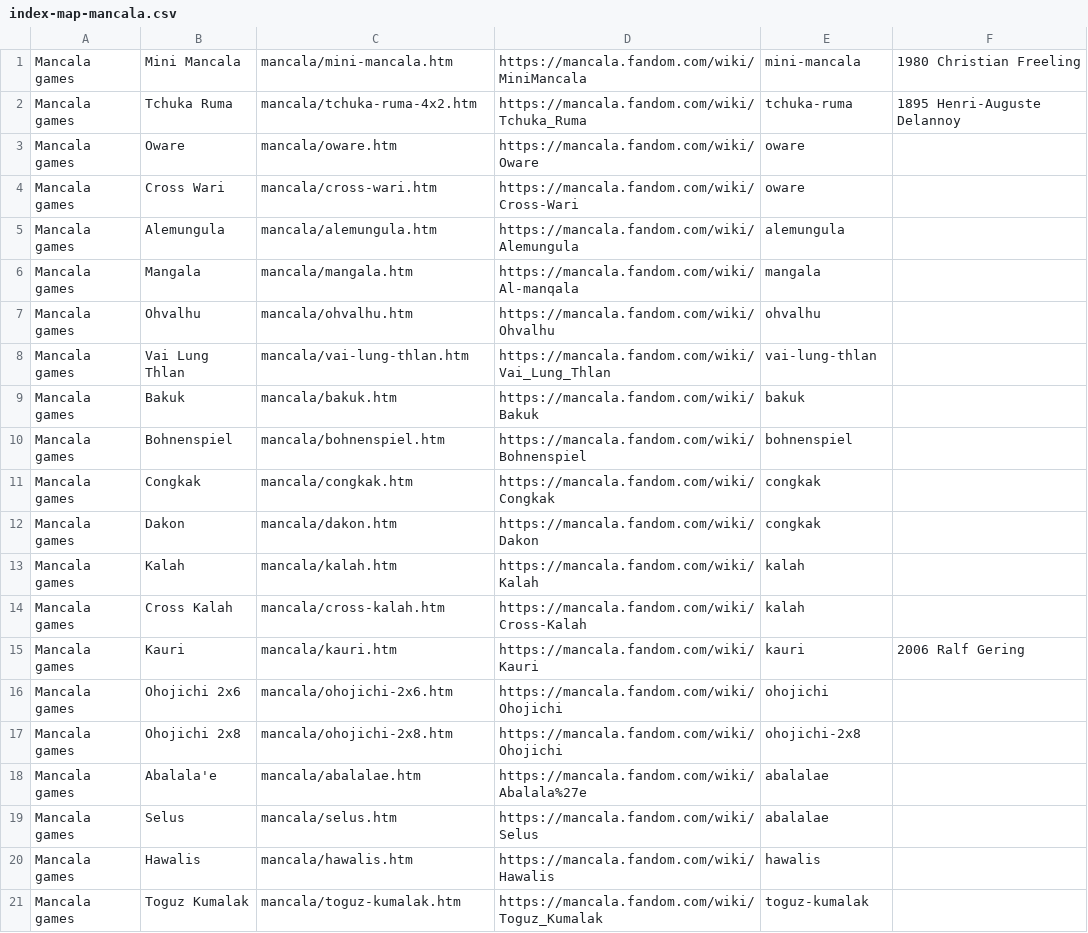
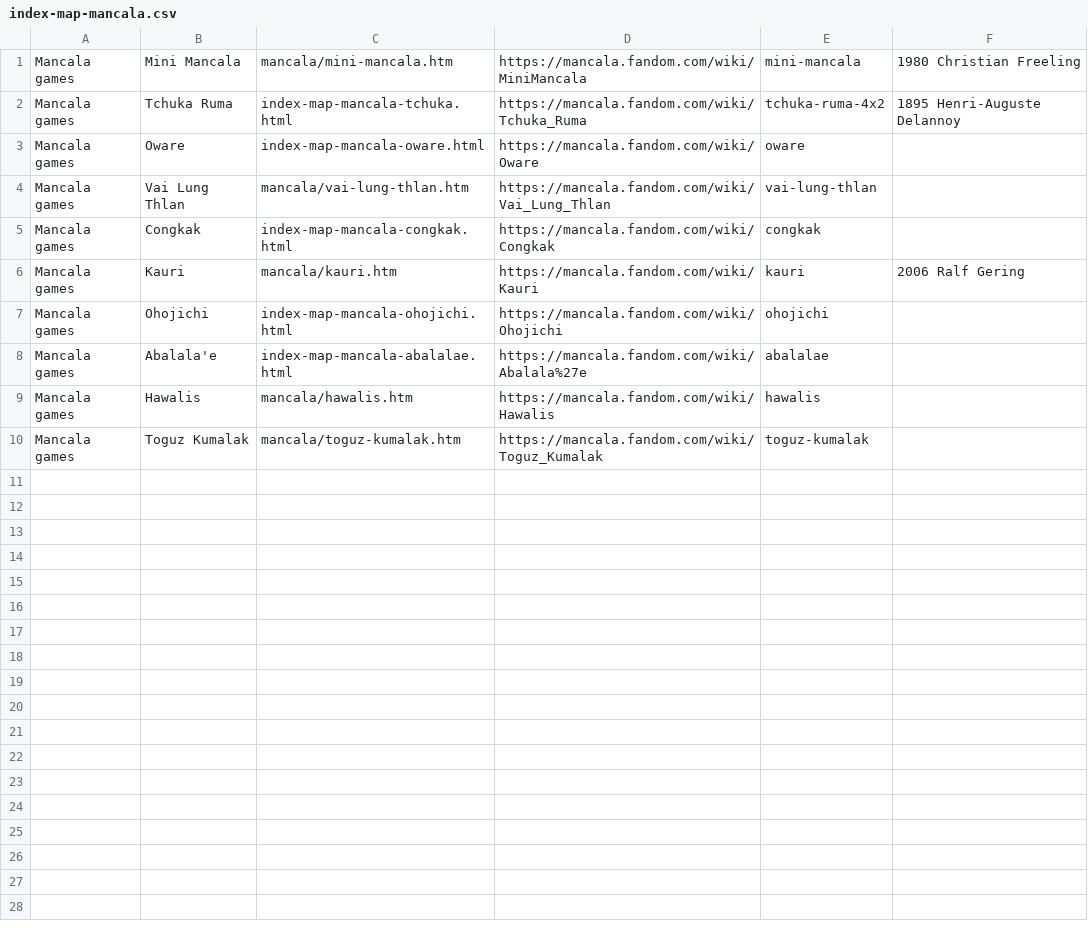
Before and after one commit to DagazProject/DagazProject.github.io, a CSV file: index-map-mancala.csv, drawn as a sheet.

```diff
--- a/index-map-mancala.csv
+++ b/index-map-mancala.csv
@@ -1,20 +1,9 @@
 Mancala games;Mini Mancala;mancala/mini-mancala.htm;https://mancala.fandom.com/wiki/MiniMancala;mini-mancala;1980 Christian Freeling
-Mancala games;Tchuka Ruma;mancala/tchuka-ruma-4x2.htm;https://mancala.fandom.com/wiki/Tchuka_Ruma;tchuka-ruma;1895 Henri-Auguste Delannoy
-Mancala games;Oware;mancala/oware.htm;https://mancala.fandom.com/wiki/Oware;oware;
-Mancala games;Cross Wari;mancala/cross-wari.htm;https://mancala.fandom.com/wiki/Cross-Wari;oware;
-Mancala games;Alemungula;mancala/alemungula.htm;https://mancala.fandom.com/wiki/Alemungula;alemungula;
-Mancala games;Mangala;mancala/mangala.htm;https://mancala.fandom.com/wiki/Al-manqala;mangala;
-Mancala games;Ohvalhu;mancala/ohvalhu.htm;https://mancala.fandom.com/wiki/Ohvalhu;ohvalhu;
+Mancala games;Tchuka Ruma;index-map-mancala-tchuka.html;https://mancala.fandom.com/wiki/Tchuka_Ruma;tchuka-ruma-4x2;1895 Henri-Auguste Delannoy
+Mancala games;Oware;index-map-mancala-oware.html;https://mancala.fandom.com/wiki/Oware;oware;
 Mancala games;Vai Lung Thlan;mancala/vai-lung-thlan.htm;https://mancala.fandom.com/wiki/Vai_Lung_Thlan;vai-lung-thlan;
-Mancala games;Bakuk;mancala/bakuk.htm;https://mancala.fandom.com/wiki/Bakuk;bakuk;
-Mancala games;Bohnenspiel;mancala/bohnenspiel.htm;https://mancala.fandom.com/wiki/Bohnenspiel;bohnenspiel;
-Mancala games;Congkak;mancala/congkak.htm;https://mancala.fandom.com/wiki/Congkak;congkak;
-Mancala games;Dakon;mancala/dakon.htm;https://mancala.fandom.com/wiki/Dakon;congkak;
-Mancala games;Kalah;mancala/kalah.htm;https://mancala.fandom.com/wiki/Kalah;kalah;
-Mancala games;Cross Kalah;mancala/cross-kalah.htm;https://mancala.fandom.com/wiki/Cross-Kalah;kalah;
+Mancala games;Congkak;index-map-mancala-congkak.html;https://mancala.fandom.com/wiki/Congkak;congkak;
 Mancala games;Kauri;mancala/kauri.htm;https://mancala.fandom.com/wiki/Kauri;kauri;2006 Ralf Gering
-Mancala games;Ohojichi 2x6;mancala/ohojichi-2x6.htm;https://mancala.fandom.com/wiki/Ohojichi;ohojichi;
-Mancala games;Ohojichi 2x8;mancala/ohojichi-2x8.htm;https://mancala.fandom.com/wiki/Ohojichi;ohojichi-2x8;
-Mancala games;Abalala'e;mancala/abalalae.htm;https://mancala.fandom.com/wiki/Abalala%27e;abalalae;
-Mancala games;Selus;mancala/selus.htm;https://mancala.fandom.com/wiki/Selus;abalalae;
+Mancala games;Ohojichi;index-map-mancala-ohojichi.html;https://mancala.fandom.com/wiki/Ohojichi;ohojichi;
+Mancala games;Abalala'e;index-map-mancala-abalalae.html;https://mancala.fandom.com/wiki/Abalala%27e;abalalae;
 Mancala games;Hawalis;mancala/hawalis.htm;https://mancala.fandom.com/wiki/Hawalis;hawalis;
```
Also changed, not shown: index-map-chinese-checkers.csv, 50 other files.
